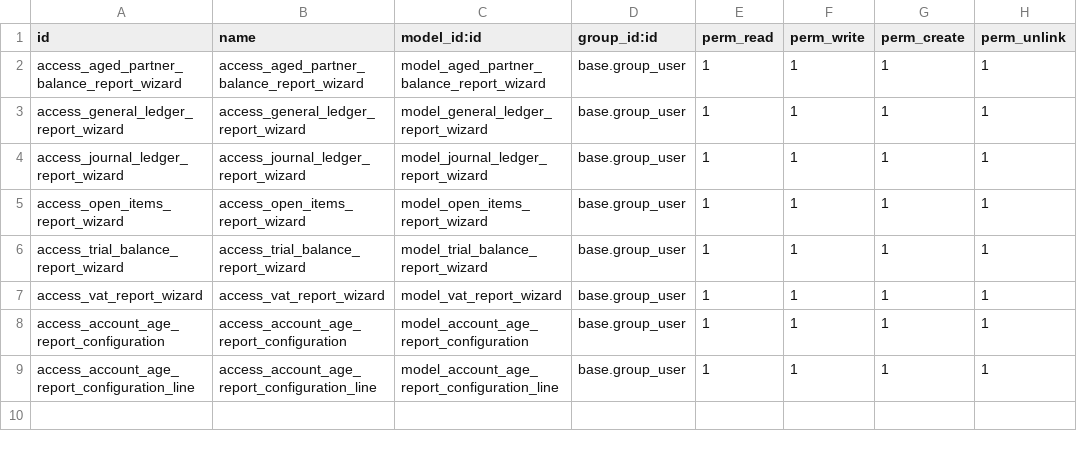
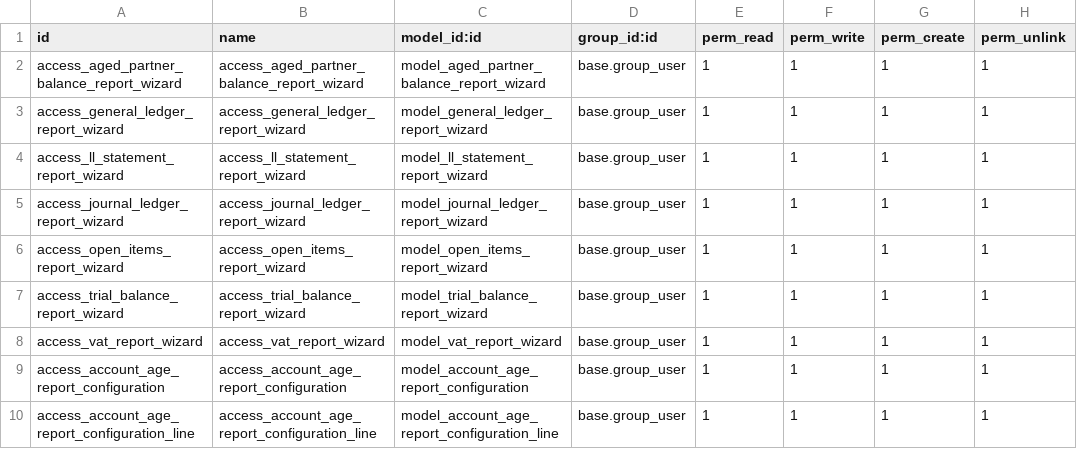
Before and after one commit to alex-mbolonzi/account_financial_report, a CSV file: security/ir.model.access.csv, drawn as a sheet; the diff names each change by its address in the sheet, - before the commit and + after, or states it on an @@ line.

Commit message:
Add access rights for LL Statement report wizard

```diff
--- a/security/ir.model.access.csv
+++ b/security/ir.model.access.csv
+row 4: access_ll_statement_report_wizard | access_ll_statement_report_wizard | model_ll_statement_report_wizard | base.group_user | 1 | 1 | 1 | 1
```
